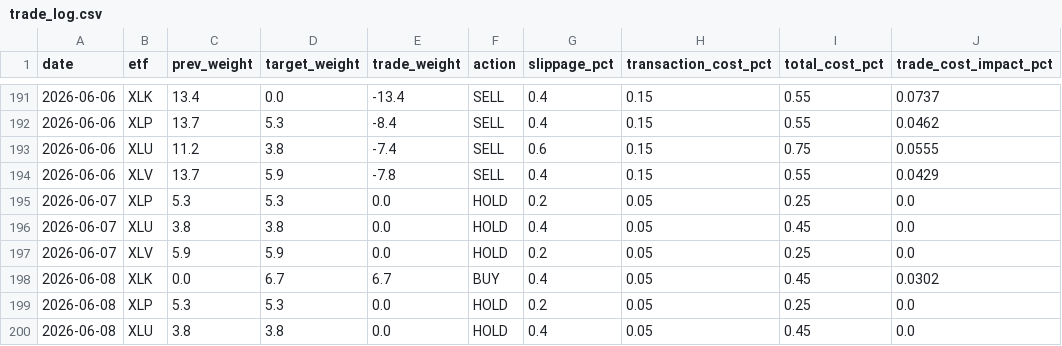
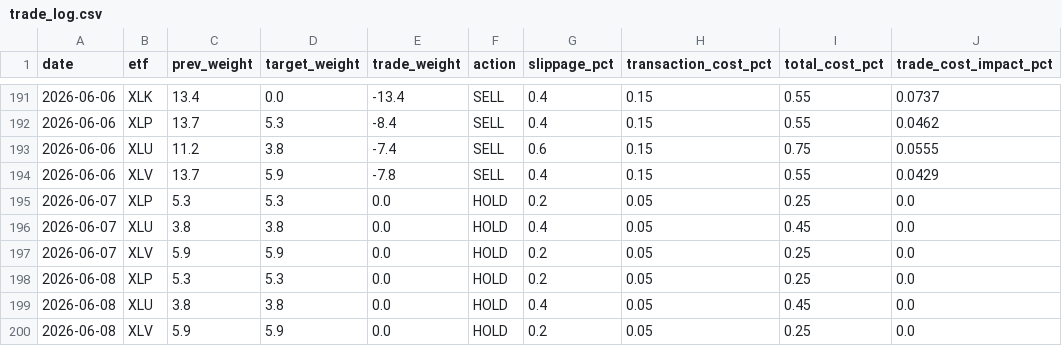
Before and after one commit to Sellina95/Global-Capital-Flow-Monitor, a CSV file: data/trade_log.csv, drawn as a sheet; only a part is shown, gaps mark what is left out; the shorter side is filled out with more unchanged rows; the diff names each change by its address in the sheet, - before the commit and + after, or states it on an @@ line.

```diff
--- a/data/trade_log.csv
+++ b/data/trade_log.csv
-row 198: 2026-06-08 | XLK | 0.0 | 6.7 | 6.7 | BUY | 0.4 | 0.05 | 0.45 | 0.0302
```
Also changed, not shown: data/market_data_history.csv, data/paper_portfolio_log.csv, 7 other files.
